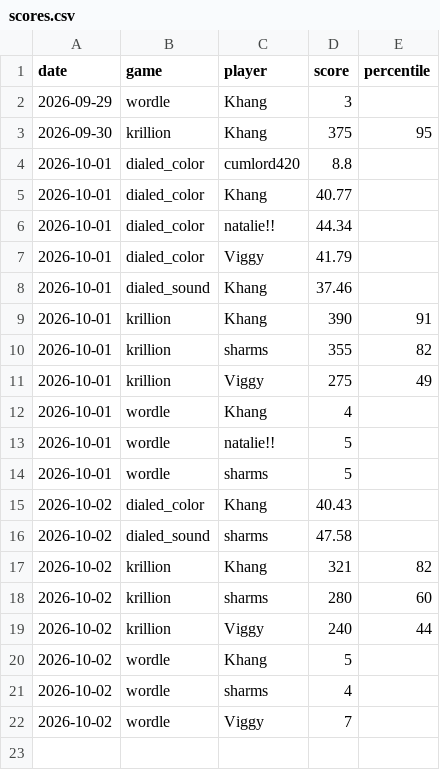
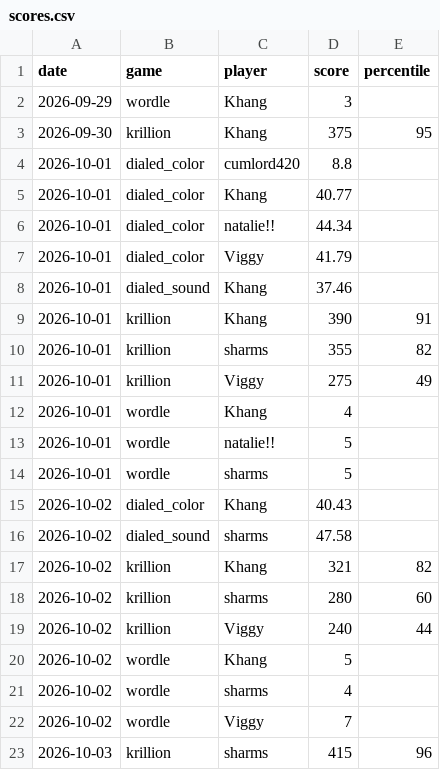
Before and after one commit to vviggyy/games, a CSV file: scores.csv, drawn as a sheet.

Commit message:
Add krillion score for sharms on 2026-10-03 (415)

```diff
--- a/scores.csv
+++ b/scores.csv
@@ -22 +22,2 @@ date,game,player,score,percentile
 2026-10-02,wordle,Viggy,7,
+2026-10-03,krillion,sharms,415,96
```
